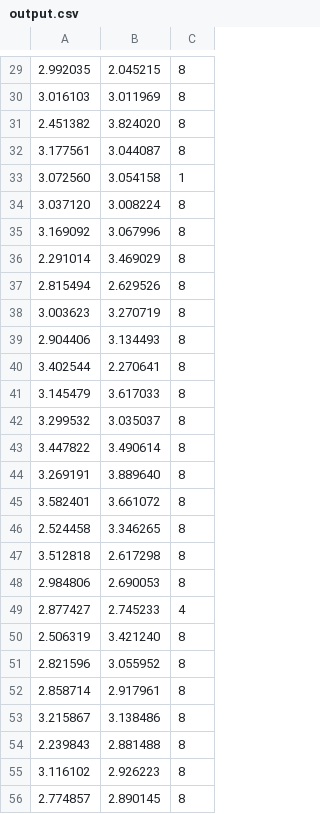
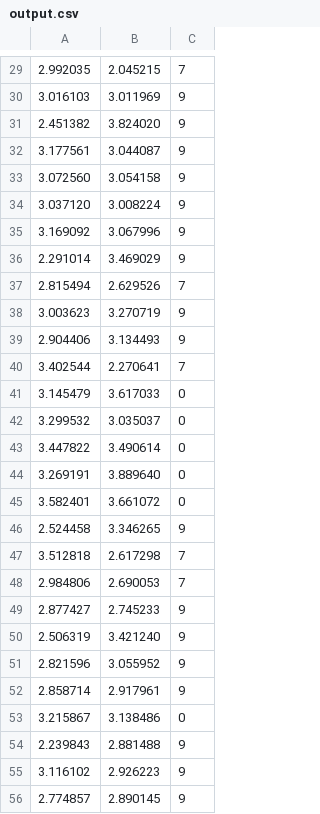
Before and after one commit to don1749/data-mining, a CSV file: code/output.csv, drawn as a sheet; only a part is shown, gaps mark what is left out; the diff covers the shown part only.

```diff
--- a/code/output.csv
+++ b/code/output.csv
@@ -29,28 +29,28 @@
-2.992035,2.045215,8
-3.016103,3.011969,8
-2.451382,3.824020,8
-3.177561,3.044087,8
-3.072560,3.054158,1
-3.037120,3.008224,8
-3.169092,3.067996,8
-2.291014,3.469029,8
-2.815494,2.629526,8
-3.003623,3.270719,8
-2.904406,3.134493,8
-3.402544,2.270641,8
-3.145479,3.617033,8
-3.299532,3.035037,8
-3.447822,3.490614,8
-3.269191,3.889640,8
-3.582401,3.661072,8
-2.524458,3.346265,8
-3.512818,2.617298,8
-2.984806,2.690053,8
-2.877427,2.745233,4
-2.506319,3.421240,8
-2.821596,3.055952,8
-2.858714,2.917961,8
-3.215867,3.138486,8
-2.239843,2.881488,8
-3.116102,2.926223,8
-2.774857,2.890145,8
+2.992035,2.045215,7
+3.016103,3.011969,9
+2.451382,3.824020,9
+3.177561,3.044087,9
+3.072560,3.054158,9
+3.037120,3.008224,9
+3.169092,3.067996,9
+2.291014,3.469029,9
+2.815494,2.629526,7
+3.003623,3.270719,9
+2.904406,3.134493,9
+3.402544,2.270641,7
+3.145479,3.617033,0
+3.299532,3.035037,0
+3.447822,3.490614,0
+3.269191,3.889640,0
+3.582401,3.661072,0
+2.524458,3.346265,9
+3.512818,2.617298,7
+2.984806,2.690053,7
+2.877427,2.745233,9
+2.506319,3.421240,9
+2.821596,3.055952,9
+2.858714,2.917961,9
+3.215867,3.138486,0
+2.239843,2.881488,9
+3.116102,2.926223,9
+2.774857,2.890145,9
```
Also changed, not shown: 162 edited cells elsewhere in this file, 5 other files.
